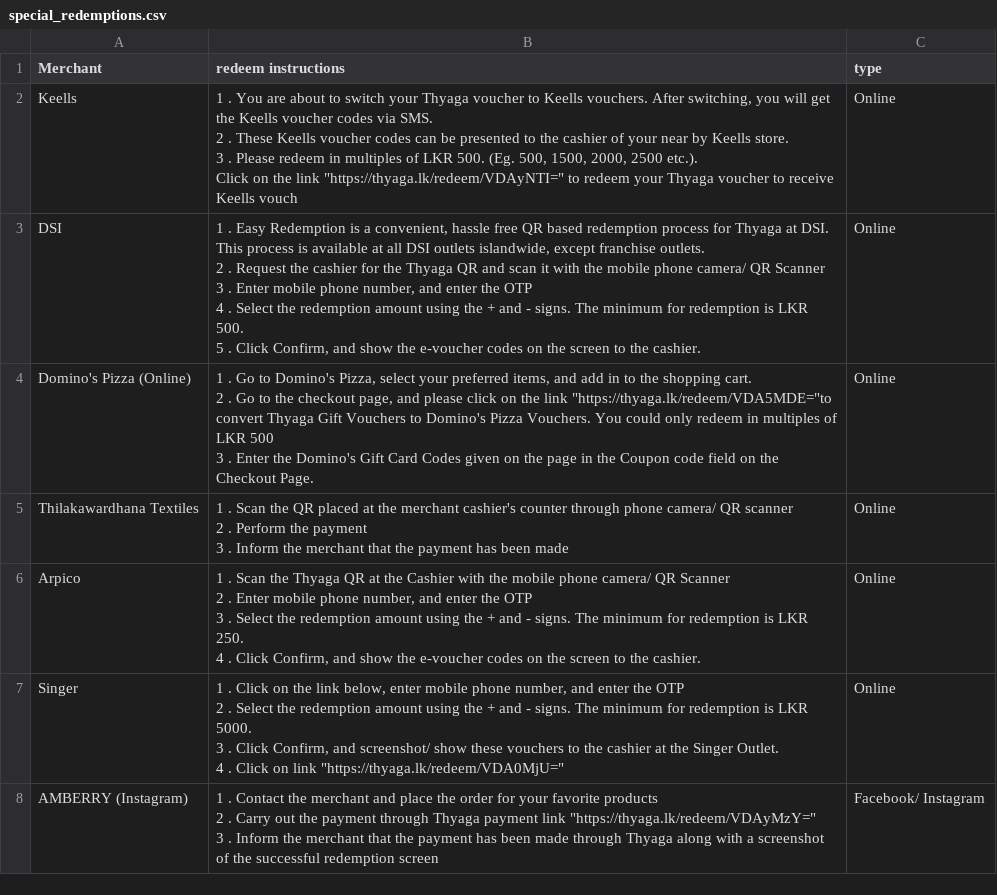
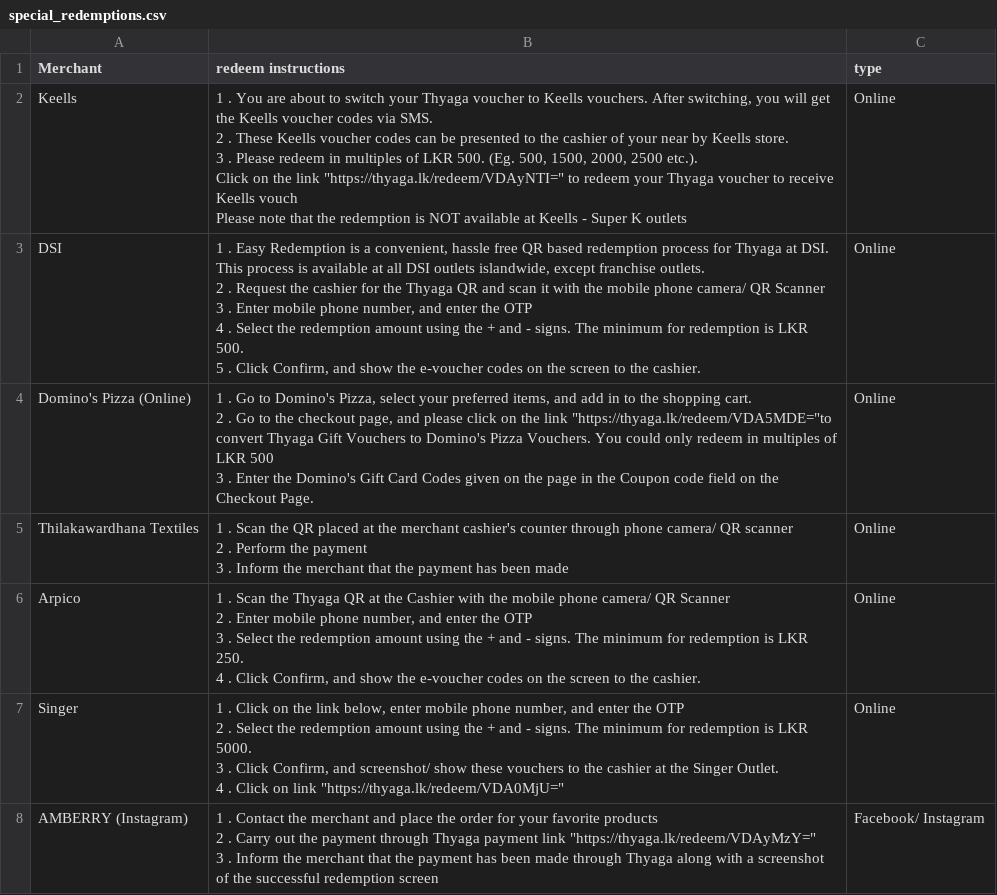
Before and after one commit to methupa-tg/tgCBrwTest, a CSV file: kb/special_redemptions.csv, drawn as a sheet; only a part is shown.

```diff
--- a/kb/special_redemptions.csv
+++ b/kb/special_redemptions.csv
@@ -1,8 +1,10 @@
 Merchant,redeem instructions,type
-Keells,"1 . You are about to switch your Thyaga voucher to Keells vouchers. After switching, you will get the Keells voucher codes via SMS.
-
-2 . These Keells voucher codes can be presented to the cashier of your near by Keells store.
-
-3 . Please redeem in multiples of LKR 500. (Eg. 500, 1500, 2000, 2500 etc.).
-Click on the link ""https://thyaga.lk/redeem/VDAyNTI="" to redeem your Thyaga voucher to receive Keells vouch",Online
+Keells,"1 . You are about to switch your Thyaga voucher to Keells vouchers. After switching, you will get the Keells voucher codes via SMS.
+
+2 . These Keells voucher codes can be presented to the cashier of your near by Keells store.
+
+3 . Please redeem in multiples of LKR 500. (Eg. 500, 1500, 2000, 2500 etc.).
+Click on the link ""https://thyaga.lk/redeem/VDAyNTI="" to redeem your Thyaga voucher to receive Keells vouch
+
+Please note that the redemption is NOT available at Keells - Super K outlets",Online
 DSI,"1 . Easy Redemption is a convenient, hassle free QR based redemption process for Thyaga at DSI. This process is available at all DSI outlets islandwide, except franchise outlets.
```
Also changed, not shown: kb/faq.csv, 2 other files.
